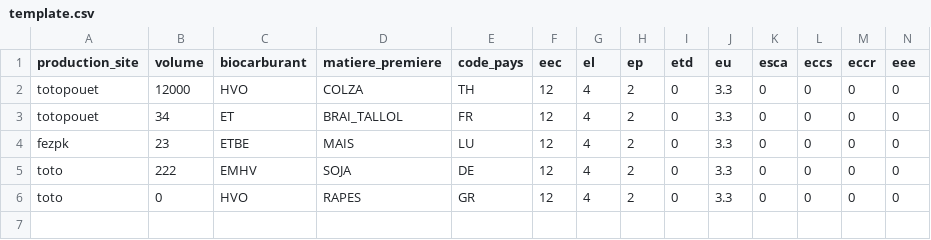
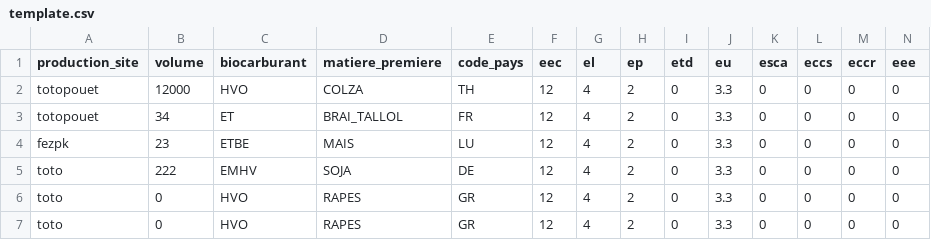
Before and after one commit to MTES-MCT/carbure, a CSV file: web/static/files/template.csv, drawn as a sheet; only a part is shown; rows hold the shown columns only; the diff names each change by its address in the sheet, - before the commit and + after, or states it on an @@ line.

Commit message:
[templates]

```diff
--- a/web/static/files/template.csv
+++ b/web/static/files/template.csv
+row 7: toto | 0 | HVO | RAPES | GR | 12 | 4 | 2 | 0 | 3.3 | 0 | 0 | 0 | 0
```
Also changed, not shown: 1 other file.
